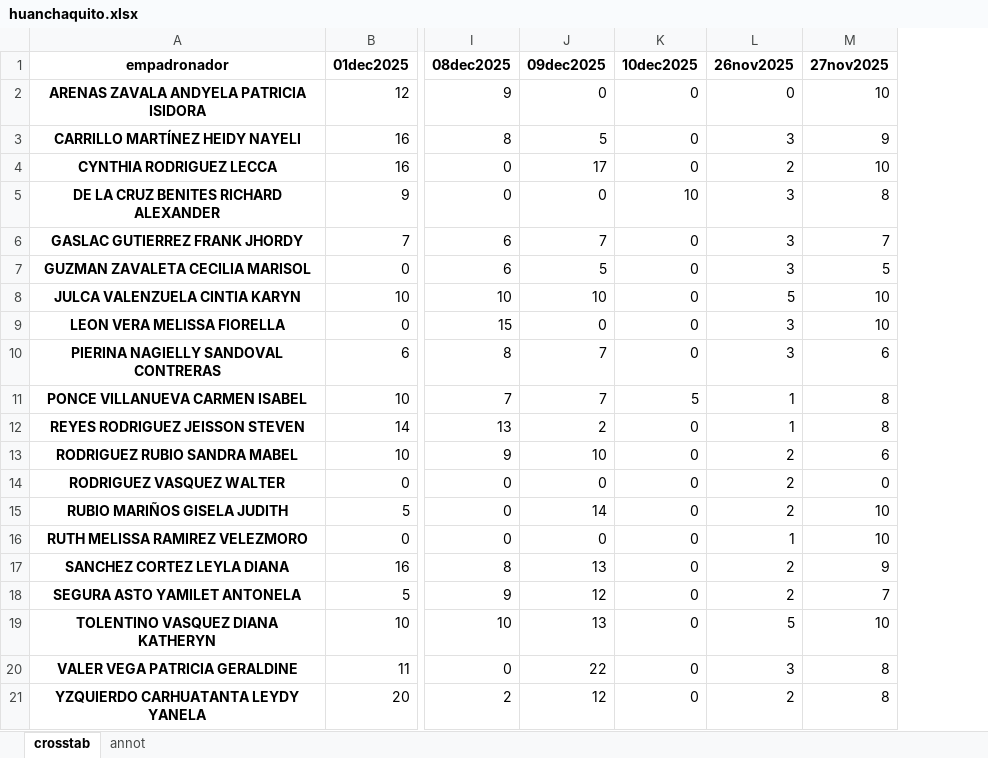
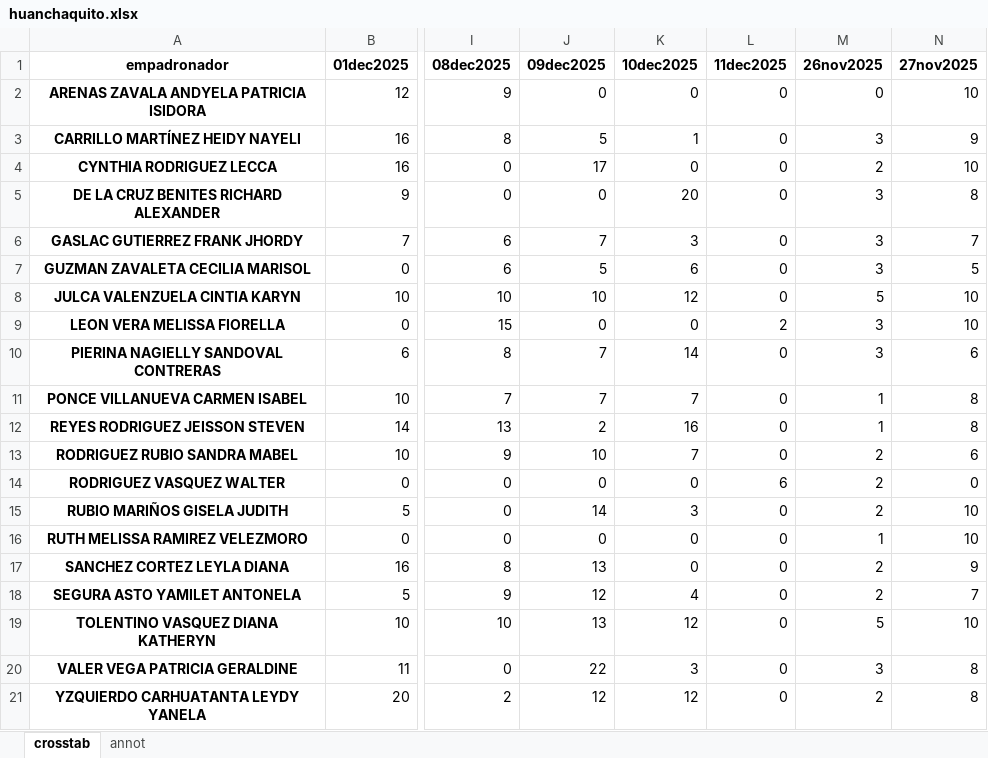
Before and after one commit to riegagabriel/2do_Empadronamiento_RENIEC_EAMCP2026, an Excel workbook: data/huanchaquito.xlsx, sheet crosstab, drawn as a sheet; only a part is shown, gaps mark what is left out; values as stored, in another font and other column widths than the file's, no borders; the diff names each change by its address in the sheet, - before the commit and + after, or states it on an @@ line.

```diff
--- a/data/huanchaquito.xlsx (sheet crosstab)
+++ b/data/huanchaquito.xlsx (sheet crosstab)
+column L (11dec2025), rows 2-21: 0 | 0 | 0 | 0 | 0 | 0 | 0 | 2 | 0 | 0 | 0 | 0 | 6 | 0 | 0 | 0 | 0 | 0 | 0 | 0
-K3 (10dec2025): 0
+K3 (10dec2025): 1
-K5 (10dec2025): 10
+K5 (10dec2025): 20
-K6 (10dec2025): 0
+K6 (10dec2025): 3
-K7 (10dec2025): 0
+K7 (10dec2025): 6
-K8 (10dec2025): 0
+K8 (10dec2025): 12
-K10 (10dec2025): 0
+K10 (10dec2025): 14
-K11 (10dec2025): 5
+K11 (10dec2025): 7
-K12 (10dec2025): 0
+K12 (10dec2025): 16
-K13 (10dec2025): 0
+K13 (10dec2025): 7
-K15 (10dec2025): 0
+K15 (10dec2025): 3
-K18 (10dec2025): 0
+K18 (10dec2025): 4
-K19 (10dec2025): 0
+K19 (10dec2025): 12
-K20 (10dec2025): 0
+K20 (10dec2025): 3
-K21 (10dec2025): 0
+K21 (10dec2025): 12
```
Also changed, not shown: sheet annot, data/curva_de_sun.xlsx, data/data_graf.xlsx, 29 other files.
